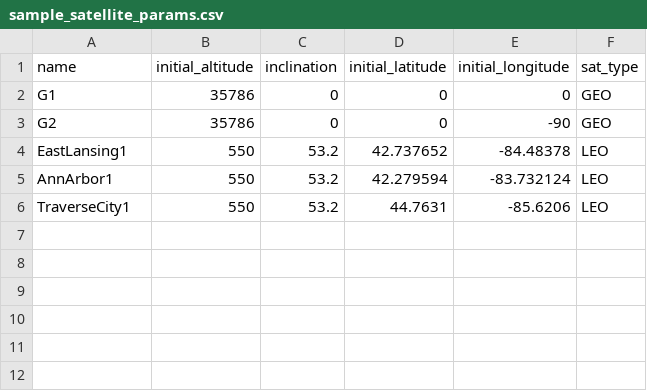
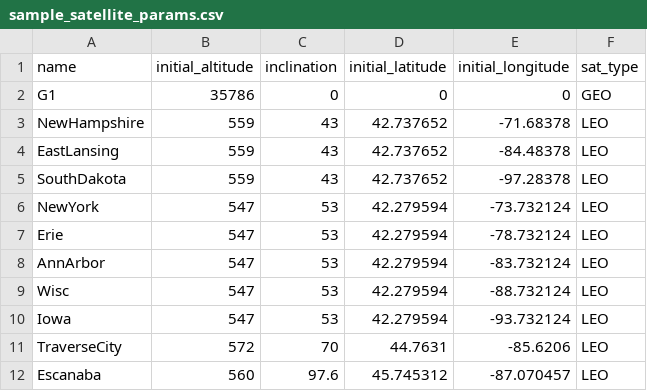
Before and after one commit to maxbrom/HierarchyNet, a CSV file: sample_satellite_params.csv, drawn as a sheet.

Commit message:
Add comments, minor unit conversion bugfix, and satellite meta information csv files

```diff
--- a/sample_satellite_params.csv
+++ b/sample_satellite_params.csv
@@ -2,5 +2,11 @@ name,initial_altitude,inclination,initial_latitude,initial_longitude,sat_type
 G1,35786,0,0,0,GEO
-G2,35786,0,0,-90,GEO
-EastLansing1,550,53.2,42.737652,-84.48378,LEO
-AnnArbor1,550,53.2,42.279594,-83.732124,LEO
-TraverseCity1,550,53.2,44.7631,-85.6206,LEO
+NewHampshire,559,43,42.737652,-71.68378,LEO
+EastLansing,559,43,42.737652,-84.48378,LEO
+SouthDakota,559,43,42.737652,-97.28378,LEO
+NewYork,547,53,42.279594,-73.732124,LEO
+Erie,547,53,42.279594,-78.732124,LEO
+AnnArbor,547,53,42.279594,-83.732124,LEO
+Wisc,547,53,42.279594,-88.732124,LEO
+Iowa,547,53,42.279594,-93.732124,LEO
+TraverseCity,572,70,44.7631,-85.6206,LEO
+Escanaba,560,97.6,45.745312,-87.070457,LEO
```
Also changed, not shown: 4 other files.
